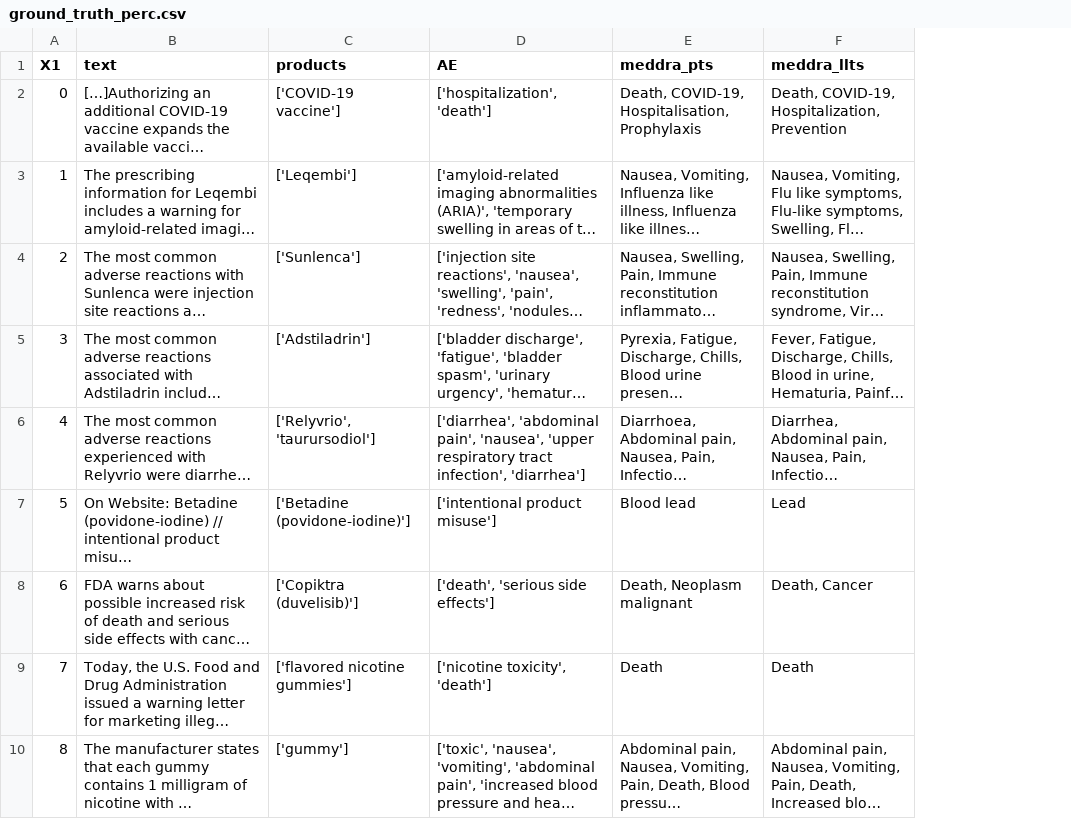
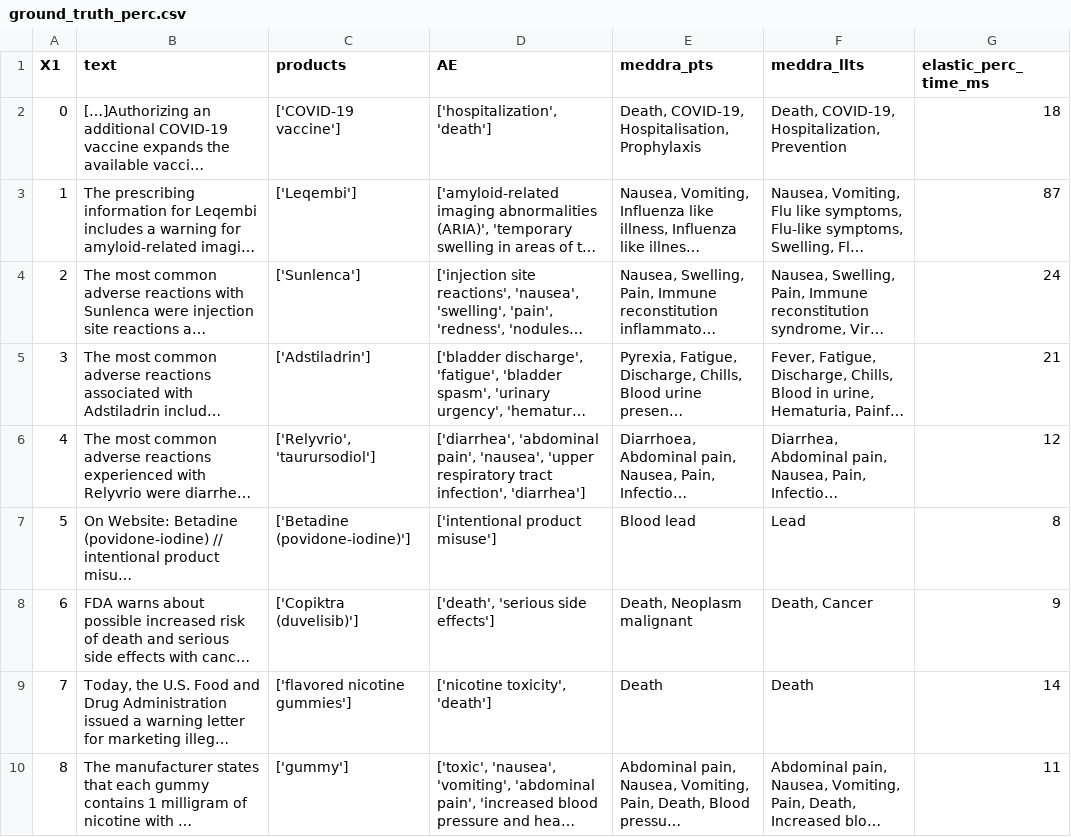
Before and after one commit to smc40/llmtaskforce-standardizedner, a CSV file: dictionary/ground_truth_perc.csv, drawn as a sheet; only a part is shown; long unchanged cells end in …; the diff names each change by its address in the sheet, - before the commit and + after, or states it on an @@ line.

Commit message:
Add performance data

```diff
--- a/dictionary/ground_truth_perc.csv
+++ b/dictionary/ground_truth_perc.csv
+column G (elastic_perc_time_ms), rows 2-10: 18 | 87 | 24 | 21 | 12 | 8 | 9 | 14 | 11
```
Also changed, not shown: 1 other file.
